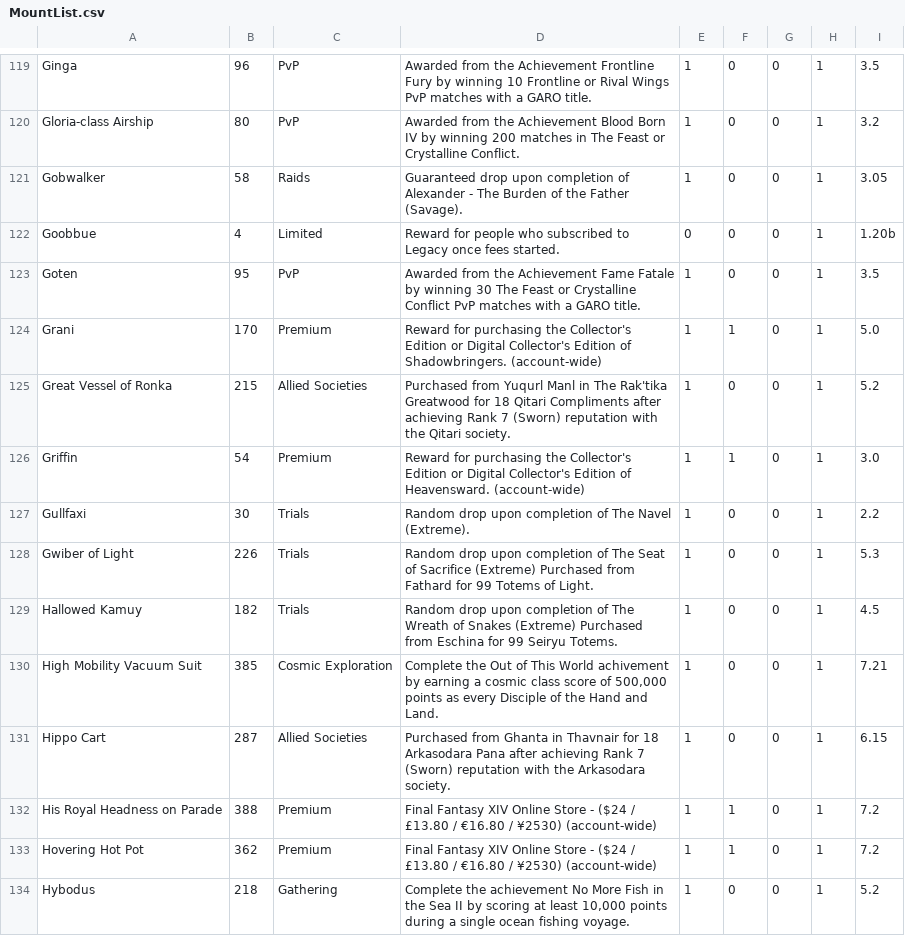
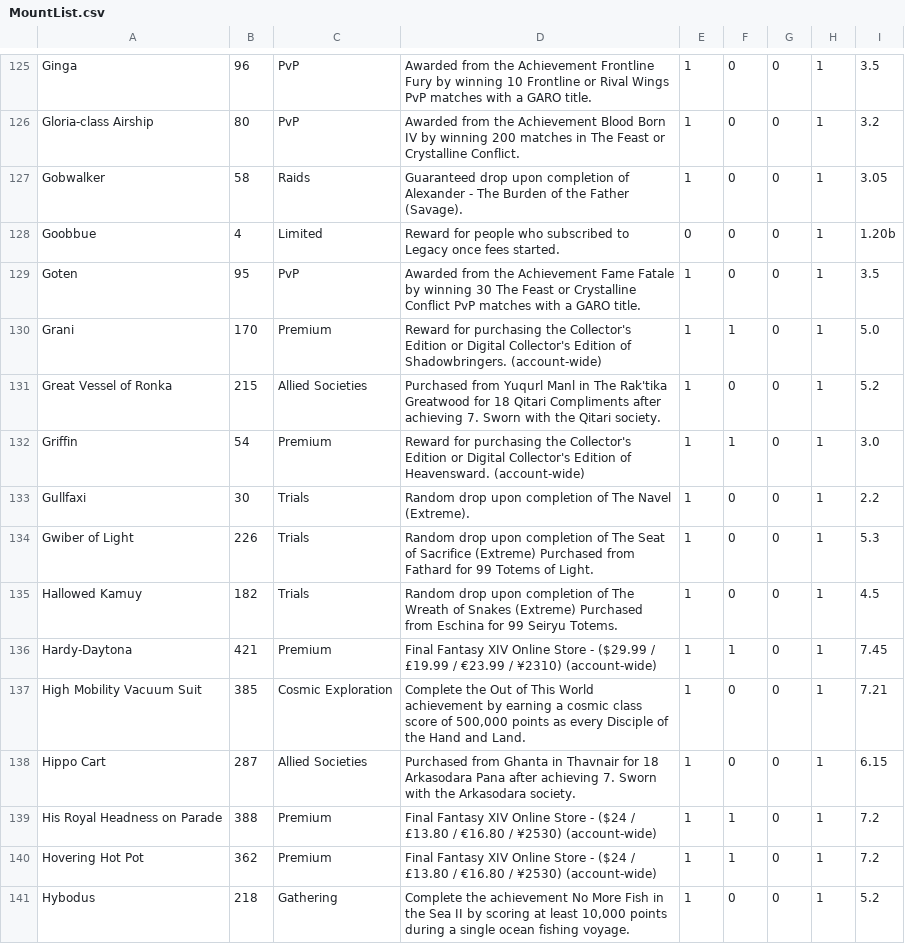
Before and after one commit to megurte/WhichMount, a CSV file: WhichMount/Resources/MountList.csv, drawn as a sheet; only a part is shown, gaps mark what is left out; the diff covers the shown part only.

Commit message:
update mount data for 7.5 patch

```diff
--- a/WhichMount/Resources/MountList.csv
+++ b/WhichMount/Resources/MountList.csv
@@ -124,3 +130,3 @@ Goten|95|PvP|Awarded from the Achievement   Fame Fatale by winning 30 The Feast
 Grani|170|Premium|Reward for purchasing the Collector's Edition or Digital Collector's Edition of Shadowbringers. (account-wide)|1|1|0|1|5.0
-Great Vessel of Ronka|215|Allied Societies|Purchased from Yuqurl Manl in The Rak'tika Greatwood for  18 Qitari Compliments after achieving Rank 7 (Sworn) reputation with the Qitari society.|1|0|0|1|5.2
+Great Vessel of Ronka|215|Allied Societies|Purchased from Yuqurl Manl in The Rak'tika Greatwood for  18 Qitari Compliments after achieving  7. Sworn with the Qitari society.|1|0|0|1|5.2
 Griffin|54|Premium|Reward for purchasing the Collector's Edition or Digital Collector's Edition of Heavensward. (account-wide)|1|1|0|1|3.0
@@ -130,3 +136,4 @@ Hallowed Kamuy|182|Trials|Random drop upon completion of  The Wreath of Snakes (
-High Mobility Vacuum Suit|385|Cosmic Exploration|Complete the   Out of This World achivement by earning a cosmic class score of 500,000 points as every Disciple of the Hand and Land.|1|0|0|1|7.21
-Hippo Cart|287|Allied Societies|Purchased from Ghanta in Thavnair for  18 Arkasodara Pana after achieving Rank 7 (Sworn) reputation with the Arkasodara society.|1|0|0|1|6.15
+Hardy-Daytona|421|Premium|Final Fantasy XIV Online Store - ($29.99 / £19.99 / €23.99 / ¥2310) (account-wide)|1|1|0|1|7.45
+High Mobility Vacuum Suit|385|Cosmic Exploration|Complete the  Out of This World achievement by earning a cosmic class score of 500,000 points as every Disciple of the Hand and Land.|1|0|0|1|7.21
+Hippo Cart|287|Allied Societies|Purchased from Ghanta in Thavnair for  18 Arkasodara Pana after achieving  7. Sworn with the Arkasodara society.|1|0|0|1|6.15
 His Royal Headness on Parade|388|Premium|Final Fantasy XIV Online Store - ($24 / £13.80 / €16.80 / ¥2530) (account-wide)|1|1|0|1|7.2
```
Also changed, not shown: 13 added rows and 30 edited cells elsewhere in this file.
